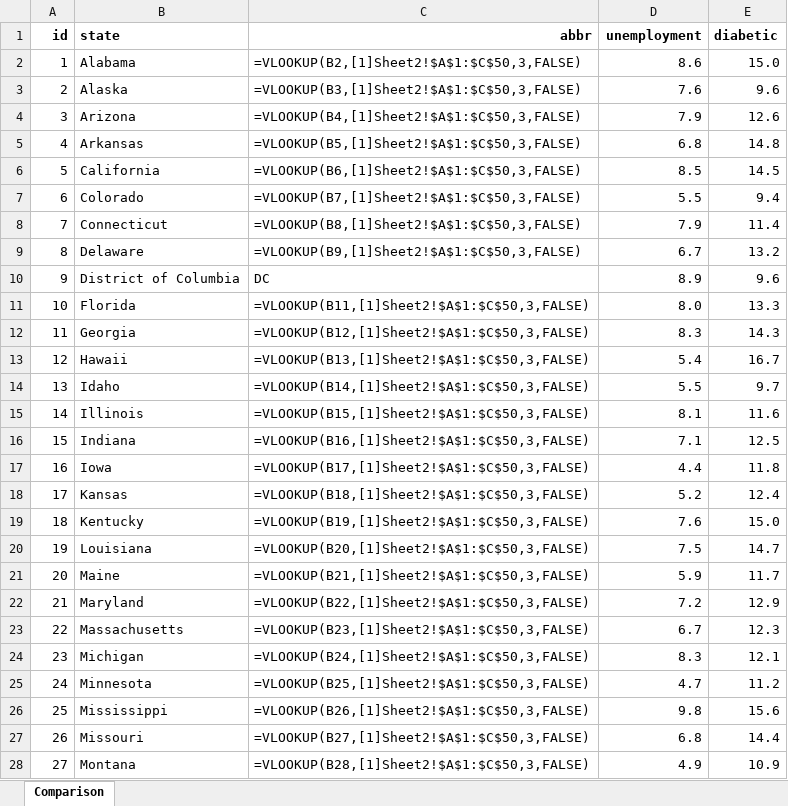
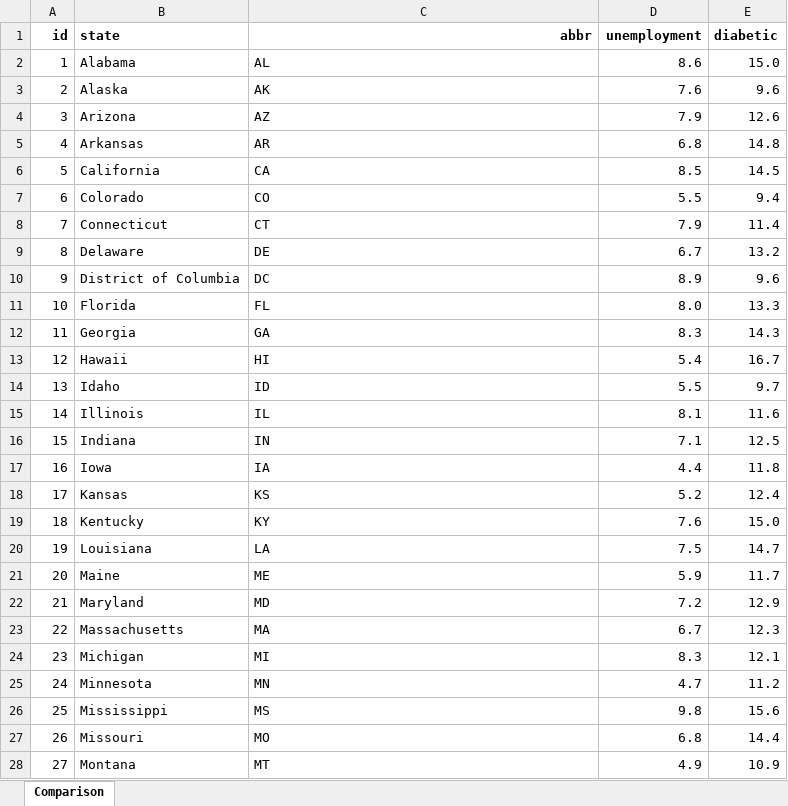
Before and after one commit to RubioTran/UCIHW, an Excel workbook: week16/data.xlsx, sheet Comparison, drawn as a sheet; only a part is shown; values as stored, in another font and other column widths than the file's, no borders; formulas are shown in place of their values; the diff covers the shown part only; the diff names each change by its address in the sheet, - before the commit and + after, or states it on an @@ line.

```diff
--- a/week16/data.xlsx (sheet Comparison)
+++ b/week16/data.xlsx (sheet Comparison)
-C2 (abbr): =VLOOKUP(B2,[1]Sheet2!$A$1:$C$50,3,FALSE)
+C2 (abbr): AL
-C3 (abbr): =VLOOKUP(B3,[1]Sheet2!$A$1:$C$50,3,FALSE)
+C3 (abbr): AK
-C4 (abbr): =VLOOKUP(B4,[1]Sheet2!$A$1:$C$50,3,FALSE)
+C4 (abbr): AZ
-C5 (abbr): =VLOOKUP(B5,[1]Sheet2!$A$1:$C$50,3,FALSE)
+C5 (abbr): AR
-C6 (abbr): =VLOOKUP(B6,[1]Sheet2!$A$1:$C$50,3,FALSE)
+C6 (abbr): CA
-C7 (abbr): =VLOOKUP(B7,[1]Sheet2!$A$1:$C$50,3,FALSE)
+C7 (abbr): CO
-C8 (abbr): =VLOOKUP(B8,[1]Sheet2!$A$1:$C$50,3,FALSE)
+C8 (abbr): CT
-C9 (abbr): =VLOOKUP(B9,[1]Sheet2!$A$1:$C$50,3,FALSE)
+C9 (abbr): DE
-C11 (abbr): =VLOOKUP(B11,[1]Sheet2!$A$1:$C$50,3,FALSE)
+C11 (abbr): FL
-C12 (abbr): =VLOOKUP(B12,[1]Sheet2!$A$1:$C$50,3,FALSE)
+C12 (abbr): GA
-C13 (abbr): =VLOOKUP(B13,[1]Sheet2!$A$1:$C$50,3,FALSE)
+C13 (abbr): HI
-C14 (abbr): =VLOOKUP(B14,[1]Sheet2!$A$1:$C$50,3,FALSE)
+C14 (abbr): ID
-C15 (abbr): =VLOOKUP(B15,[1]Sheet2!$A$1:$C$50,3,FALSE)
+C15 (abbr): IL
-C16 (abbr): =VLOOKUP(B16,[1]Sheet2!$A$1:$C$50,3,FALSE)
+C16 (abbr): IN
-C17 (abbr): =VLOOKUP(B17,[1]Sheet2!$A$1:$C$50,3,FALSE)
+C17 (abbr): IA
-C18 (abbr): =VLOOKUP(B18,[1]Sheet2!$A$1:$C$50,3,FALSE)
+C18 (abbr): KS
-C19 (abbr): =VLOOKUP(B19,[1]Sheet2!$A$1:$C$50,3,FALSE)
+C19 (abbr): KY
-C20 (abbr): =VLOOKUP(B20,[1]Sheet2!$A$1:$C$50,3,FALSE)
+C20 (abbr): LA
-C21 (abbr): =VLOOKUP(B21,[1]Sheet2!$A$1:$C$50,3,FALSE)
+C21 (abbr): ME
-C22 (abbr): =VLOOKUP(B22,[1]Sheet2!$A$1:$C$50,3,FALSE)
+C22 (abbr): MD
-C23 (abbr): =VLOOKUP(B23,[1]Sheet2!$A$1:$C$50,3,FALSE)
+C23 (abbr): MA
-C24 (abbr): =VLOOKUP(B24,[1]Sheet2!$A$1:$C$50,3,FALSE)
+C24 (abbr): MI
-C25 (abbr): =VLOOKUP(B25,[1]Sheet2!$A$1:$C$50,3,FALSE)
+C25 (abbr): MN
-C26 (abbr): =VLOOKUP(B26,[1]Sheet2!$A$1:$C$50,3,FALSE)
+C26 (abbr): MS
-C27 (abbr): =VLOOKUP(B27,[1]Sheet2!$A$1:$C$50,3,FALSE)
+C27 (abbr): MO
-C28 (abbr): =VLOOKUP(B28,[1]Sheet2!$A$1:$C$50,3,FALSE)
+C28 (abbr): MT
```
Also changed, not shown: 24 edited cells elsewhere in this sheet, 3 other files.
